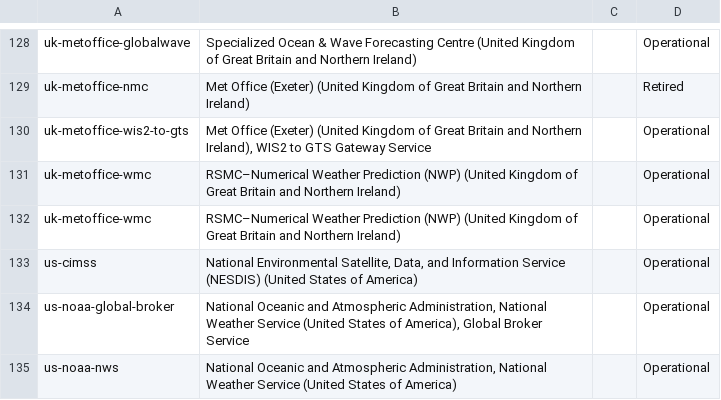
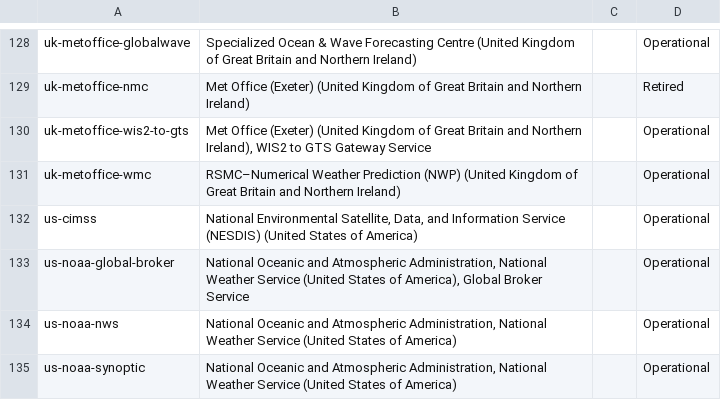
Before and after one commit to wmo-im/wis2-topic-hierarchy, a CSV file: topic-hierarchy/centre-id.csv, drawn as a sheet; only a part is shown, gaps mark what is left out; the shorter side is filled out with more unchanged rows.

Commit message:
update WIS2 Topic Hierarchy centre identifiers

```diff
--- a/topic-hierarchy/centre-id.csv
+++ b/topic-hierarchy/centre-id.csv
@@ -131,3 +131,2 @@ uk-metoffice-wis2-to-gts,"Met Office (Exeter) (United Kingdom of Great Britain a
 uk-metoffice-wmc,RSMC–Numerical Weather Prediction (NWP) (United Kingdom of Great Britain and Northern Ireland),,Operational
-uk-metoffice-wmc,RSMC–Numerical Weather Prediction (NWP) (United Kingdom of Great Britain and Northern Ireland),,Operational
 us-cimss,"National Environmental Satellite, Data, and Information Service (NESDIS) (United States of America)",,Operational
```
